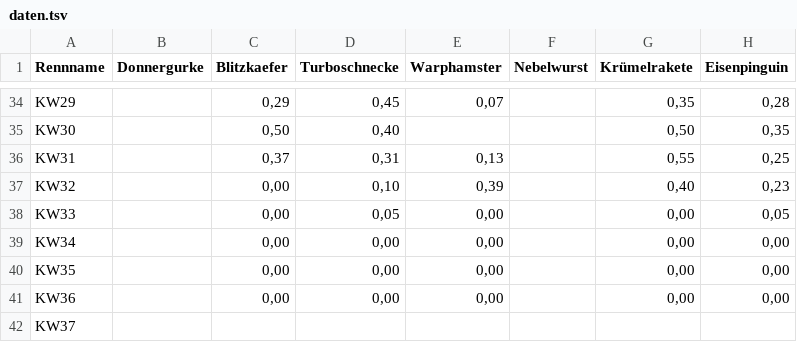
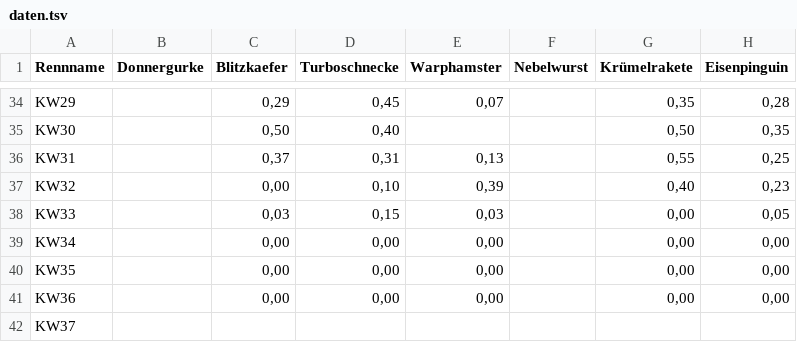
Before and after one commit to christianknoll-create/sdr, a TSV file: daten.tsv, drawn as a sheet; only a part is shown, gaps mark what is left out; the diff names each change by its address in the sheet, - before the commit and + after, or states it on an @@ line.

```diff
--- a/daten.tsv
+++ b/daten.tsv
-C38 (Blitzkaefer): 0,00
+C38 (Blitzkaefer): 0,03
-D38 (Turboschnecke): 0,05
+D38 (Turboschnecke): 0,15
-E38 (Warphamster): 0,00
+E38 (Warphamster): 0,03
```
Also changed, not shown: 1 other file.
